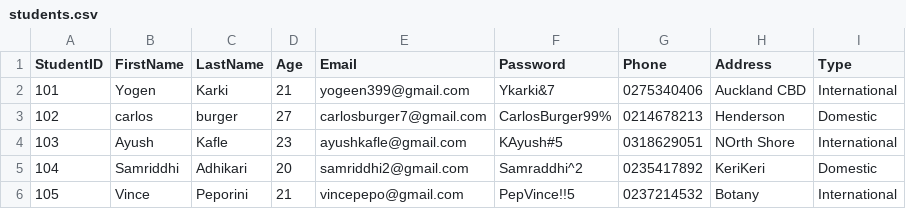
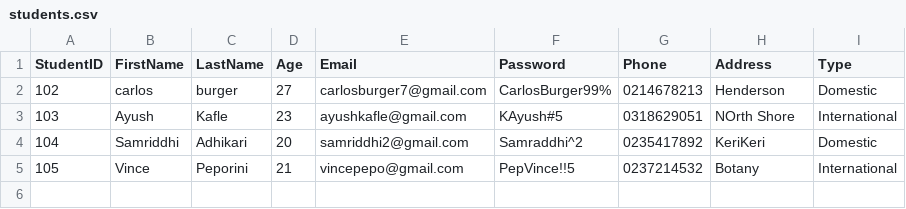
Before and after one commit to yogenkarki07/TalentHub2026, a CSV file: File/students.csv, drawn as a sheet.

Commit message:
when admin removes student, it deletes the courses enrolled by the student

```diff
--- a/File/students.csv
+++ b/File/students.csv
@@ -1,3 +1,2 @@
 StudentID,FirstName,LastName,Age,Email,Password,Phone,Address,Type
-101,Yogen,Karki,21,yogeen399@gmail.com,Ykarki&7,0275340406,Auckland CBD,International
 102,carlos,burger,27,carlosburger7@gmail.com,CarlosBurger99%,0214678213,Henderson,Domestic
```
Also changed, not shown: 3 other files.
